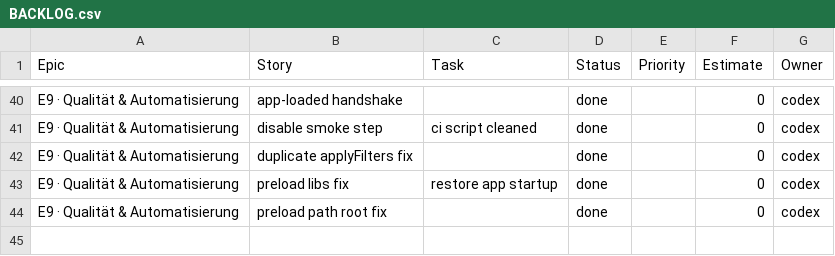
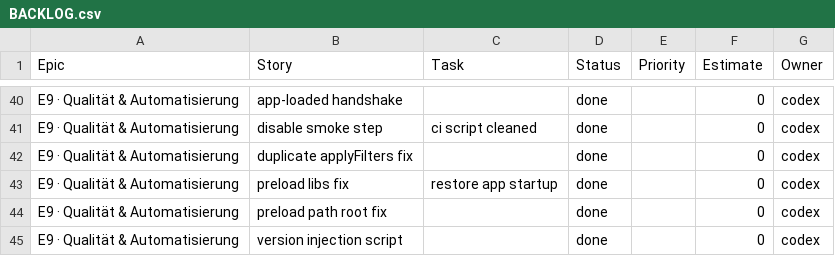
Before and after one commit to jorgemuc/partner-dashboard-clean, a CSV file: BACKLOG.csv, drawn as a sheet; only a part is shown, gaps mark what is left out; the diff names each change by its address in the sheet, - before the commit and + after, or states it on an @@ line.

Commit message:
refactor(versioning): preload exposes version getter

```diff
--- a/BACKLOG.csv
+++ b/BACKLOG.csv
+row 45: E9 · Qualität & Automatisierung | version injection script |  | done |  | 0 | codex
```
Also changed, not shown: 12 other files.
